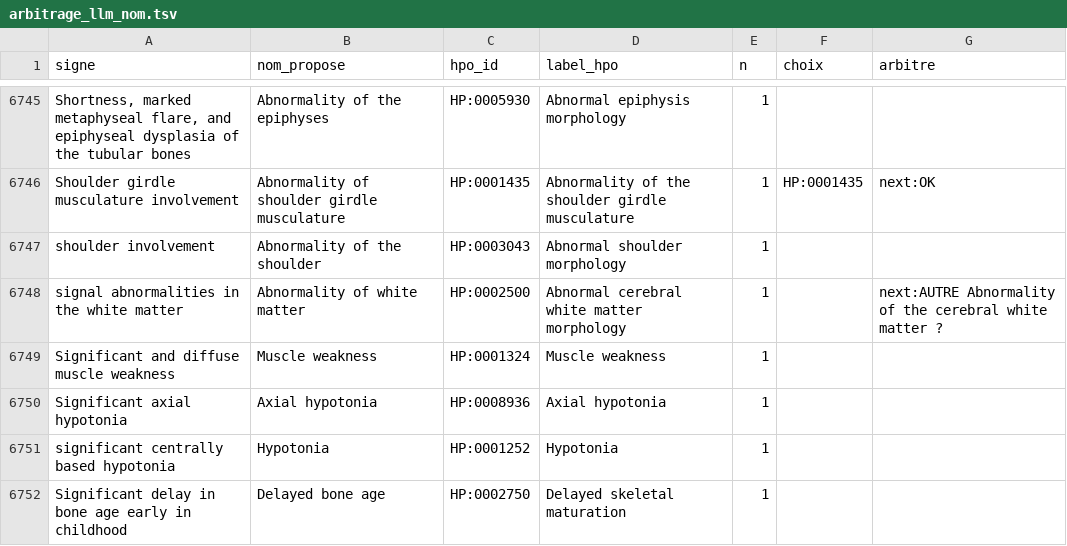
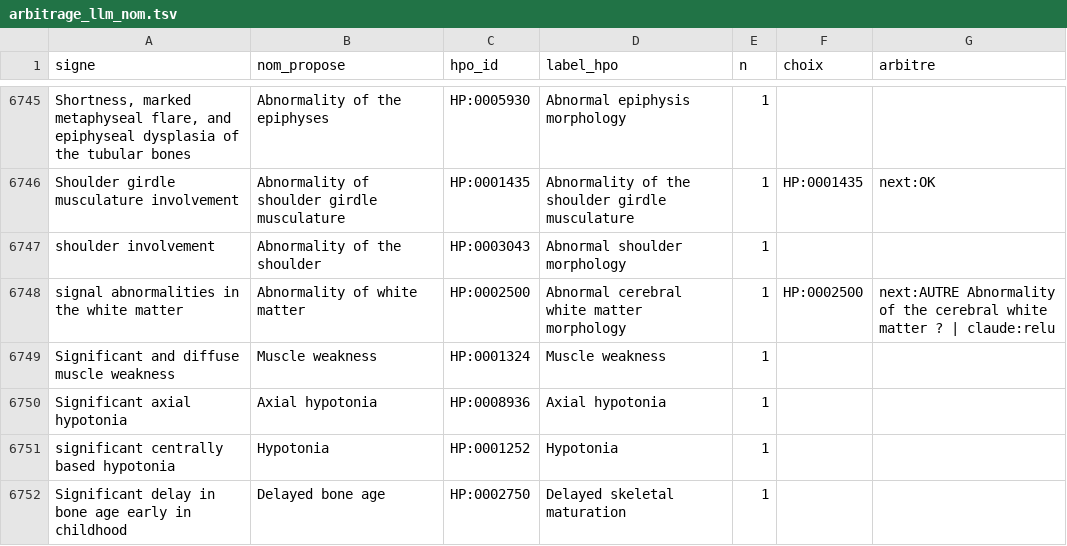
Before and after one commit to RemiMathevet/foeto_base, a TSV file: arbitrage_llm_nom.tsv, drawn as a sheet; only a part is shown, gaps mark what is left out; the diff covers the shown part only.

```diff
--- a/arbitrage_llm_nom.tsv
+++ b/arbitrage_llm_nom.tsv
@@ -6747,3 +6747,3 @@ Shoulder girdle musculature involvement	Abnormality of shoulder girdle musculatu
 shoulder involvement	Abnormality of the shoulder	HP:0003043	Abnormal shoulder morphology	1		
-signal abnormalities in the white matter	Abnormality of white matter	HP:0002500	Abnormal cerebral white matter morphology	1		next:AUTRE Abnormality of the cerebral white matter ?
+signal abnormalities in the white matter	Abnormality of white matter	HP:0002500	Abnormal cerebral white matter morphology	1	HP:0002500	next:AUTRE Abnormality of the cerebral white matter ? | claude:relu
 Significant and diffuse muscle weakness	Muscle weakness	HP:0001324	Muscle weakness	1		
```
Also changed, not shown: 130 edited cells elsewhere in this file, arbitrage_openrouter.tsv.
